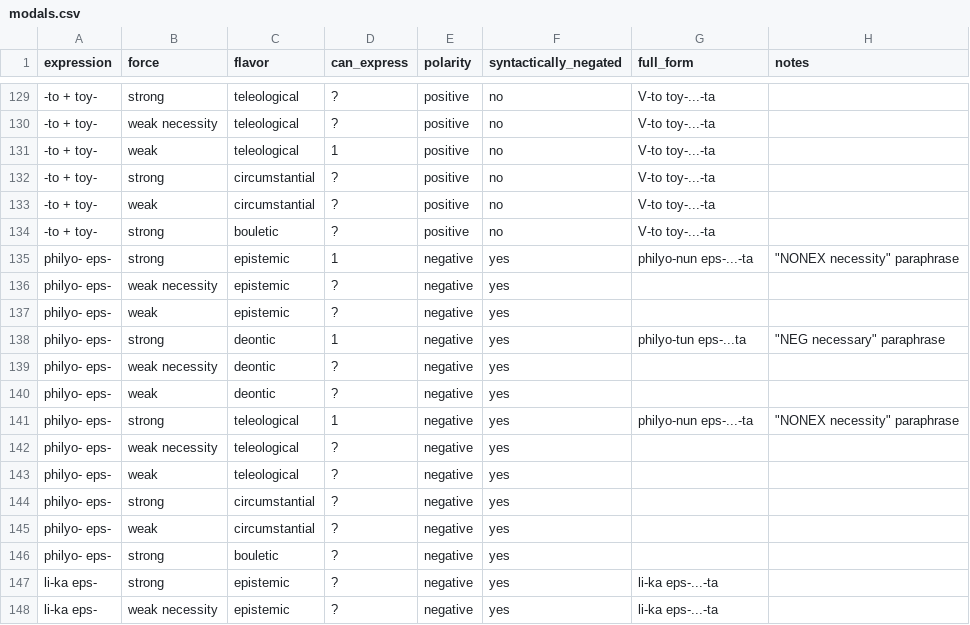
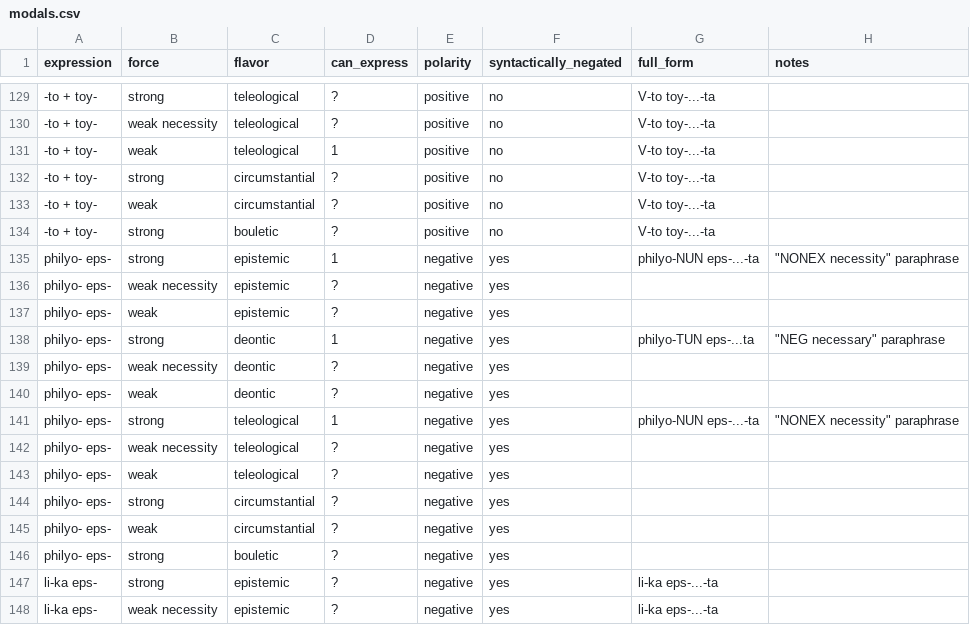
Before and after one commit to CLMBRs/modal-typology, a CSV file: basic-format/Korean/modals.csv, drawn as a sheet; only a part is shown, gaps mark what is left out; the diff names each change by its address in the sheet, - before the commit and + after, or states it on an @@ line.

Commit message:
updated korean

```diff
--- a/basic-format/Korean/modals.csv
+++ b/basic-format/Korean/modals.csv
-G135 (full_form): philyo-nun eps-...-ta
+G135 (full_form): philyo-NUN eps-...-ta
-G138 (full_form): philyo-tun eps-...ta
+G138 (full_form): philyo-TUN eps-...ta
-G141 (full_form): philyo-nun eps-...-ta
+G141 (full_form): philyo-NUN eps-...-ta
```
